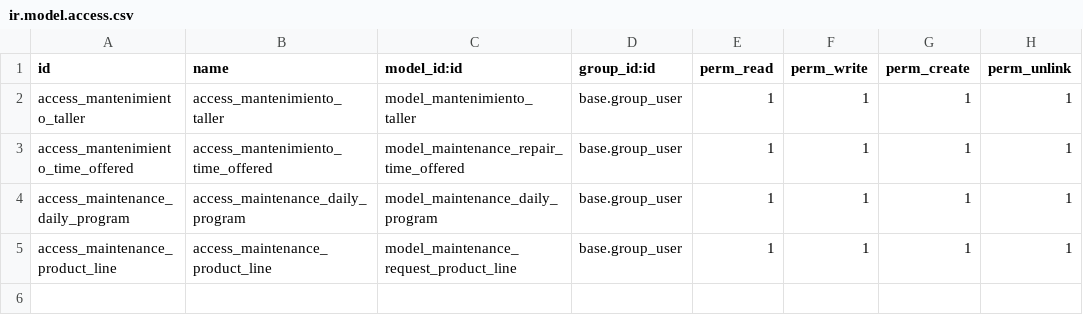
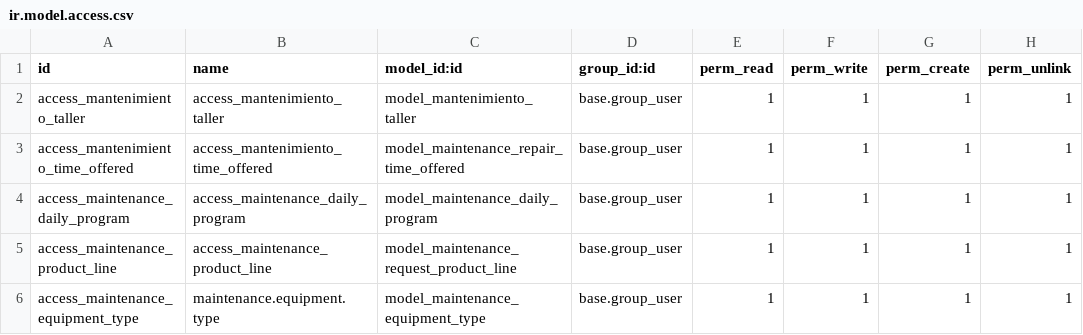
Before and after one commit to joseCastroB/nam_mantenimiento, a CSV file: security/ir.model.access.csv, drawn as a sheet; the diff names each change by its address in the sheet, - before the commit and + after, or states it on an @@ line.

```diff
--- a/security/ir.model.access.csv
+++ b/security/ir.model.access.csv
+row 6: access_maintenance_equipment_type | maintenance.equipment.type | model_maintenance_equipment_type | base.group_user | 1 | 1 | 1 | 1
```
Also changed, not shown: 2 other files.
